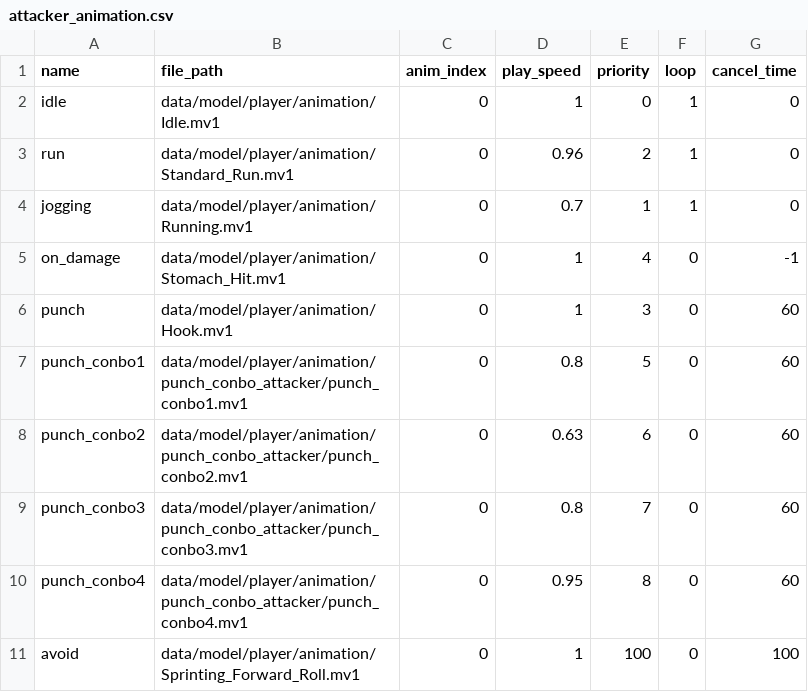
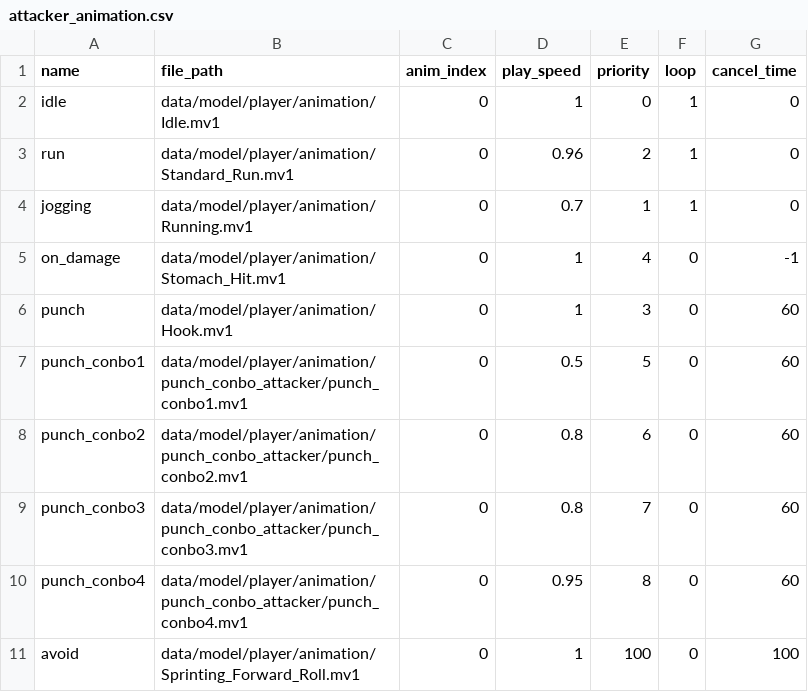
Before and after one commit to YT-tapio/3DAction, a CSV file: data/csv/animation/player/attacker_animation.csv, drawn as a sheet.

```diff
--- a/data/csv/animation/player/attacker_animation.csv
+++ b/data/csv/animation/player/attacker_animation.csv
@@ -6,4 +6,4 @@ on_damage,data/model/player/animation/Stomach_Hit.mv1,0,1,4,0,-1
 punch,data/model/player/animation/Hook.mv1,0,1,3,0,60
-punch_conbo1,data/model/player/animation/punch_conbo_attacker/punch_conbo1.mv1,0,0.8,5,0,60
-punch_conbo2,data/model/player/animation/punch_conbo_attacker/punch_conbo2.mv1,0,0.63,6,0,60
+punch_conbo1,data/model/player/animation/punch_conbo_attacker/punch_conbo1.mv1,0,0.5,5,0,60
+punch_conbo2,data/model/player/animation/punch_conbo_attacker/punch_conbo2.mv1,0,0.8,6,0,60
 punch_conbo3,data/model/player/animation/punch_conbo_attacker/punch_conbo3.mv1,0,0.8,7,0,60
```
Also changed, not shown: data/csv/skill/conbo_attack_data.csv, 12 other files.
